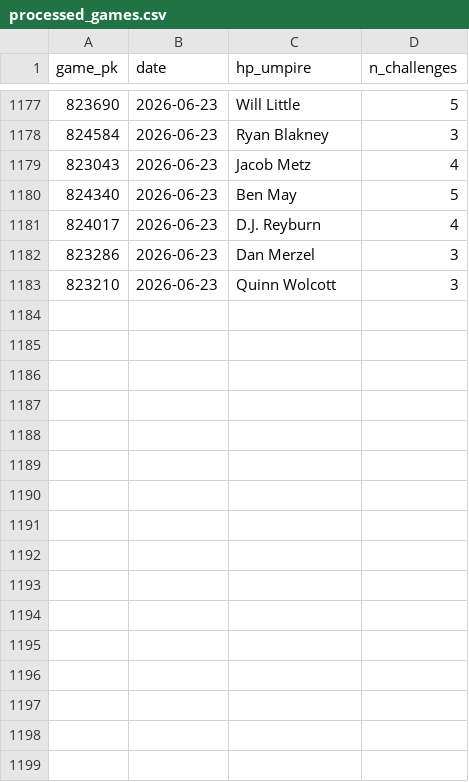
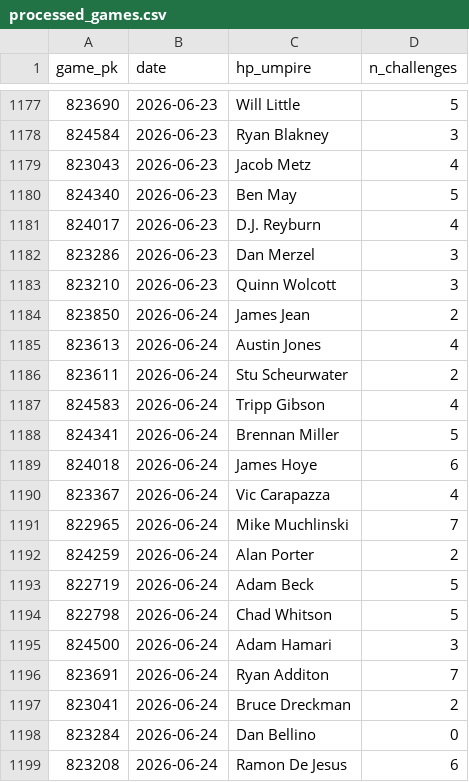
Before and after one commit to jasonbhorne/abs-tracker, a CSV file: data/processed_games.csv, drawn as a sheet; only a part is shown, gaps mark what is left out; the diff names each change by its address in the sheet, - before the commit and + after, or states it on an @@ line.

```diff
--- a/data/processed_games.csv
+++ b/data/processed_games.csv
+row 1184: 823850 | 2026-06-24 | James Jean | 2
+row 1185: 823613 | 2026-06-24 | Austin Jones | 4
+row 1186: 823611 | 2026-06-24 | Stu Scheurwater | 2
+row 1187: 824583 | 2026-06-24 | Tripp Gibson | 4
+row 1188: 824341 | 2026-06-24 | Brennan Miller | 5
+row 1189: 824018 | 2026-06-24 | James Hoye | 6
+row 1190: 823367 | 2026-06-24 | Vic Carapazza | 4
+row 1191: 822965 | 2026-06-24 | Mike Muchlinski | 7
+row 1192: 824259 | 2026-06-24 | Alan Porter | 2
+row 1193: 822719 | 2026-06-24 | Adam Beck | 5
+row 1194: 822798 | 2026-06-24 | Chad Whitson | 5
+row 1195: 824500 | 2026-06-24 | Adam Hamari | 3
+row 1196: 823691 | 2026-06-24 | Ryan Additon | 7
+row 1197: 823041 | 2026-06-24 | Bruce Dreckman | 2
+row 1198: 823284 | 2026-06-24 | Dan Bellino | 0
+row 1199: 823208 | 2026-06-24 | Ramon De Jesus | 6
```
Also changed, not shown: 3 other files.
